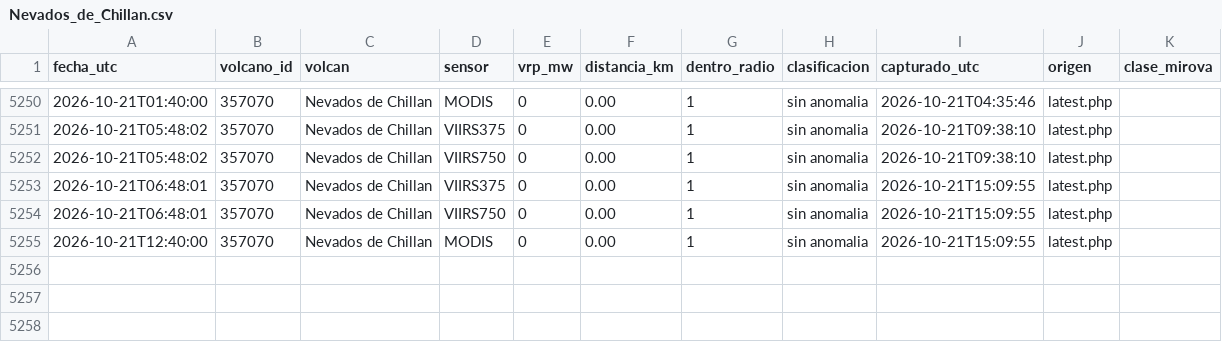
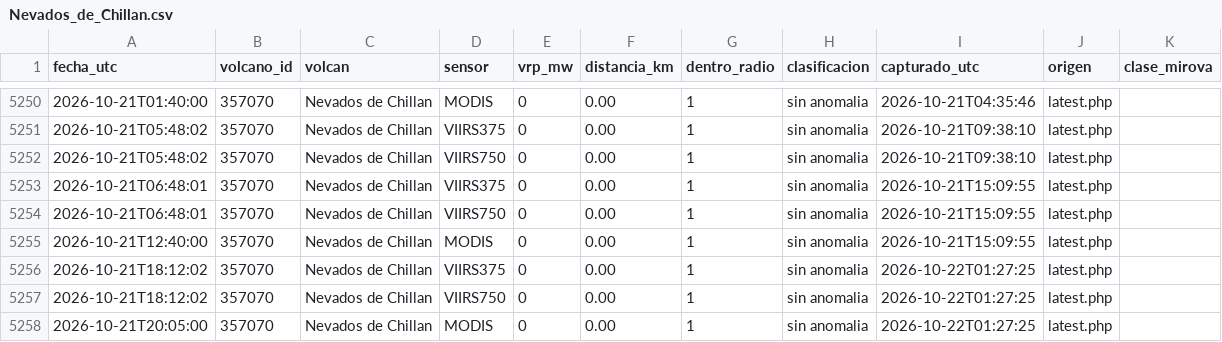
Before and after one commit to ProfeSergioM/ProfeSergioM.github.io, a CSV file: mirova/datos/Nevados_de_Chillan.csv, drawn as a sheet; only a part is shown, gaps mark what is left out; the diff names each change by its address in the sheet, - before the commit and + after, or states it on an @@ line.

```diff
--- a/mirova/datos/Nevados_de_Chillan.csv
+++ b/mirova/datos/Nevados_de_Chillan.csv
+row 5256: 2026-10-21T18:12:02 | 357070 | Nevados de Chillan | VIIRS375 | 0 | 0.00 | 1 | sin anomalia | 2026-10-22T01:27:25 | latest.php
+row 5257: 2026-10-21T18:12:02 | 357070 | Nevados de Chillan | VIIRS750 | 0 | 0.00 | 1 | sin anomalia | 2026-10-22T01:27:25 | latest.php
+row 5258: 2026-10-21T20:05:00 | 357070 | Nevados de Chillan | MODIS | 0 | 0.00 | 1 | sin anomalia | 2026-10-22T01:27:25 | latest.php
```
Also changed, not shown: mirova/datos/Copahue.csv, mirova/datos/Llaima.csv, 51 other files.
